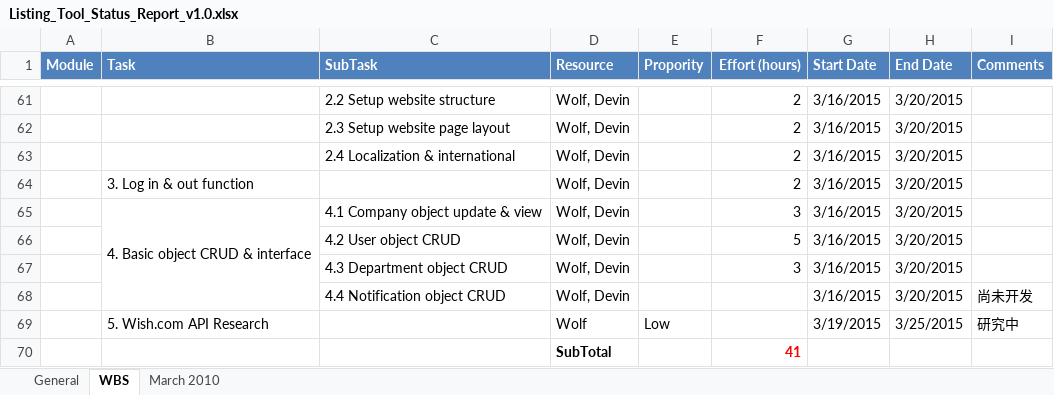
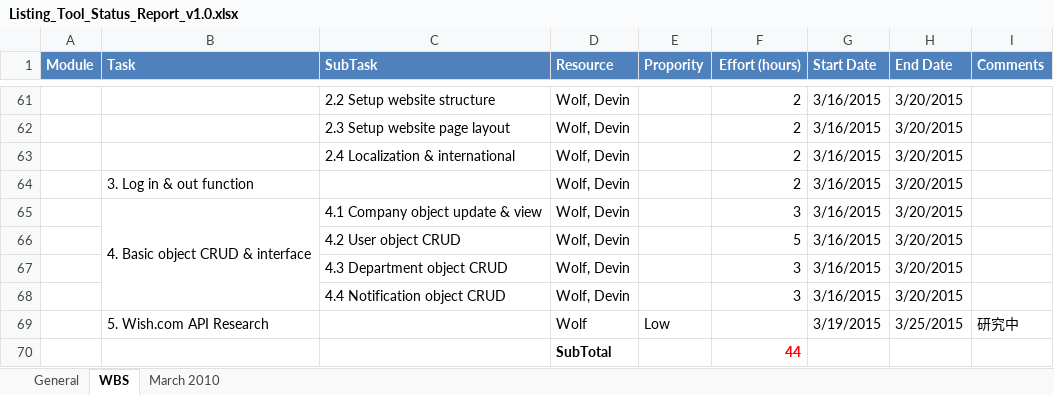
Before and after one commit to cloudni/ListingTool, an Excel workbook: docs/Listing_Tool_Status_Report_v1.0.xlsx, sheet WBS, drawn as a sheet; only a part is shown, gaps mark what is left out; values as stored, in another font and other column widths than the file's, no borders; the diff names each change by its address in the sheet, - before the commit and + after, or states it on an @@ line.

```diff
--- a/docs/Listing_Tool_Status_Report_v1.0.xlsx (sheet WBS)
+++ b/docs/Listing_Tool_Status_Report_v1.0.xlsx (sheet WBS)
-F68 (Effort (hours)): (empty)
+F68 (Effort (hours)): 3
-I68 (Comments): 尚未开发
+I68 (Comments): (empty)
-F70 (Effort (hours)): 41
+F70 (Effort (hours)): 44
```
Also changed, not shown: sheet March 2010.
